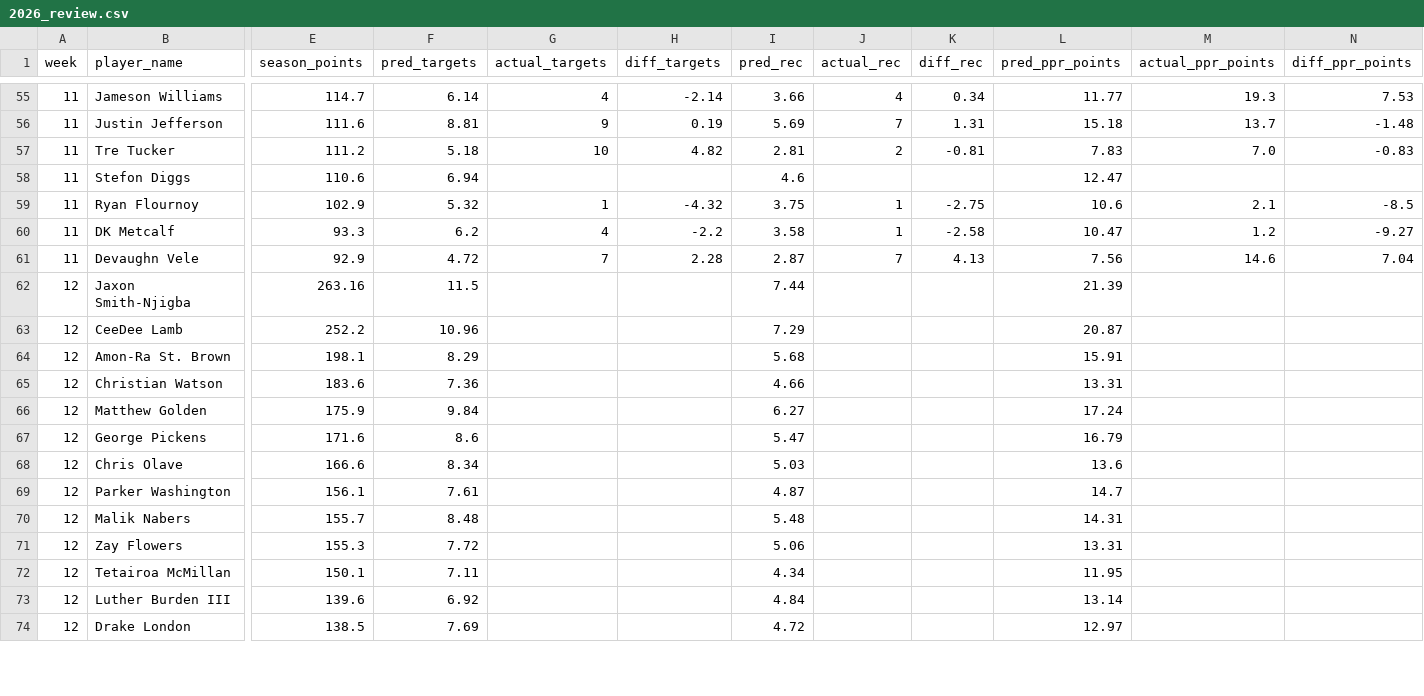
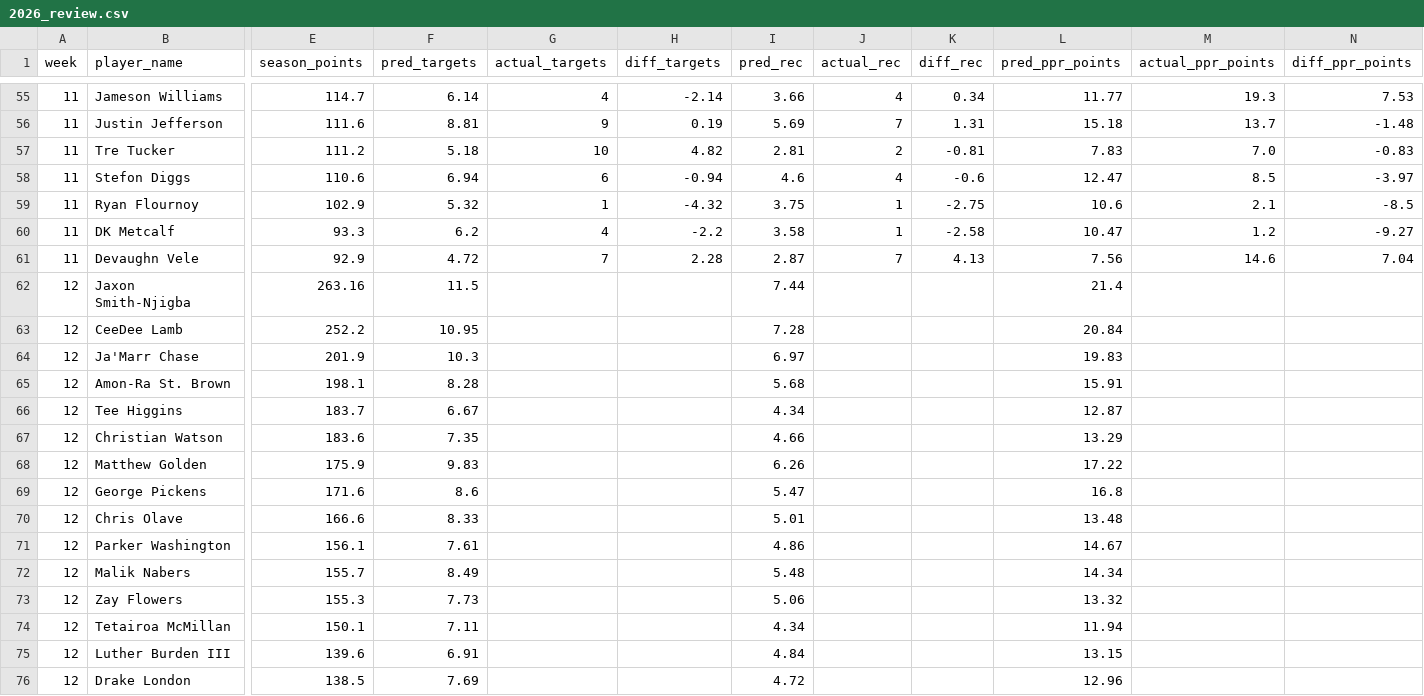
Before and after one commit to danieldelgado25/fantasy-web-app, a CSV file: backend/predictions/2026_review.csv, drawn as a sheet; only a part is shown, gaps mark what is left out; addresses are those after the commit; rows hold the shown columns only; the diff covers the shown part only; the diff names each change by its address in the sheet, - before the commit and + after, or states it on an @@ line.

```diff
--- a/backend/predictions/2026_review.csv
+++ b/backend/predictions/2026_review.csv
-G58 (actual_targets): (empty)
+G58 (actual_targets): 6
-H58 (diff_targets): (empty)
+H58 (diff_targets): -0.94
-J58 (actual_rec): (empty)
+J58 (actual_rec): 4
-K58 (diff_rec): (empty)
+K58 (diff_rec): -0.6
-M58 (actual_ppr_points): (empty)
+M58 (actual_ppr_points): 8.5
-N58 (diff_ppr_points): (empty)
+N58 (diff_ppr_points): -3.97
-L62 (pred_ppr_points): 21.39
+L62 (pred_ppr_points): 21.4
-F63 (pred_targets): 10.96
+F63 (pred_targets): 10.95
-I63 (pred_rec): 7.29
+I63 (pred_rec): 7.28
-L63 (pred_ppr_points): 20.87
+L63 (pred_ppr_points): 20.84
+row 64: 12 | Ja'Marr Chase | 201.9 | 10.3 |  |  | 6.97 |  |  | 19.83
-F65 (pred_targets): 8.29
+F65 (pred_targets): 8.28
+row 66: 12 | Tee Higgins | 183.7 | 6.67 |  |  | 4.34 |  |  | 12.87
-F67 (pred_targets): 7.36
+F67 (pred_targets): 7.35
-L67 (pred_ppr_points): 13.31
+L67 (pred_ppr_points): 13.29
-F68 (pred_targets): 9.84
+F68 (pred_targets): 9.83
-I68 (pred_rec): 6.27
+I68 (pred_rec): 6.26
-L68 (pred_ppr_points): 17.24
+L68 (pred_ppr_points): 17.22
-L69 (pred_ppr_points): 16.79
+L69 (pred_ppr_points): 16.8
-F70 (pred_targets): 8.34
+F70 (pred_targets): 8.33
-I70 (pred_rec): 5.03
+I70 (pred_rec): 5.01
-L70 (pred_ppr_points): 13.6
+L70 (pred_ppr_points): 13.48
-I71 (pred_rec): 4.87
+I71 (pred_rec): 4.86
-L71 (pred_ppr_points): 14.7
+L71 (pred_ppr_points): 14.67
-F72 (pred_targets): 8.48
+F72 (pred_targets): 8.49
-L72 (pred_ppr_points): 14.31
+L72 (pred_ppr_points): 14.34
-F73 (pred_targets): 7.72
+F73 (pred_targets): 7.73
-L73 (pred_ppr_points): 13.31
+L73 (pred_ppr_points): 13.32
-L74 (pred_ppr_points): 11.95
+L74 (pred_ppr_points): 11.94
-F75 (pred_targets): 6.92
+F75 (pred_targets): 6.91
-L75 (pred_ppr_points): 13.14
+L75 (pred_ppr_points): 13.15
-L76 (pred_ppr_points): 12.97
+L76 (pred_ppr_points): 12.96
```
Also changed, not shown: 1 added row, 3 removed rows and 20 edited cells elsewhere in this file, backend/predictions/2026.csv, 5 other files.
